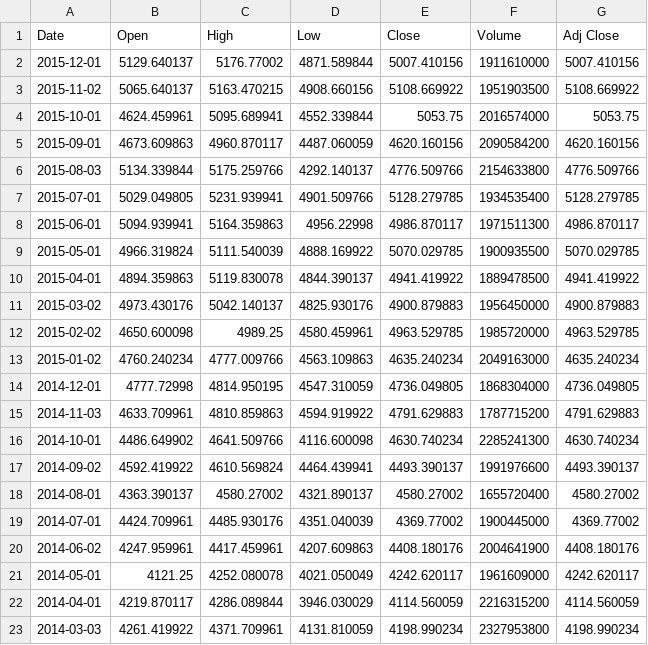
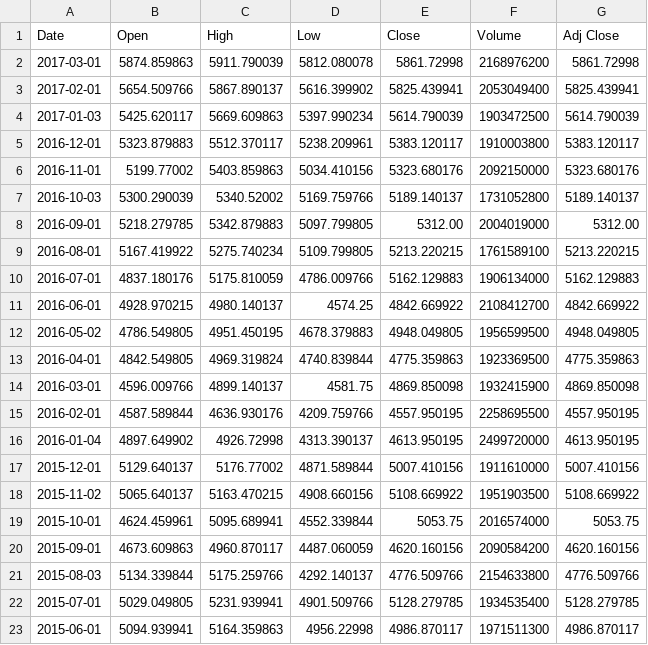
Before and after one commit to defeo/aws, a CSV file: _data/nasdaq.csv, drawn as a sheet; only a part is shown; the shorter side is filled out with more unchanged rows.

```diff
--- a/_data/nasdaq.csv
+++ b/_data/nasdaq.csv
@@ -1,2 +1,17 @@
 Date,Open,High,Low,Close,Volume,Adj Close
+2017-03-01,5874.859863,5911.790039,5812.080078,5861.72998,2168976200,5861.72998
+2017-02-01,5654.509766,5867.890137,5616.399902,5825.439941,2053049400,5825.439941
+2017-01-03,5425.620117,5669.609863,5397.990234,5614.790039,1903472500,5614.790039
+2016-12-01,5323.879883,5512.370117,5238.209961,5383.120117,1910003800,5383.120117
+2016-11-01,5199.77002,5403.859863,5034.410156,5323.680176,2092150000,5323.680176
+2016-10-03,5300.290039,5340.52002,5169.759766,5189.140137,1731052800,5189.140137
+2016-09-01,5218.279785,5342.879883,5097.799805,5312.00,2004019000,5312.00
+2016-08-01,5167.419922,5275.740234,5109.799805,5213.220215,1761589100,5213.220215
+2016-07-01,4837.180176,5175.810059,4786.009766,5162.129883,1906134000,5162.129883
+2016-06-01,4928.970215,4980.140137,4574.25,4842.669922,2108412700,4842.669922
+2016-05-02,4786.549805,4951.450195,4678.379883,4948.049805,1956599500,4948.049805
+2016-04-01,4842.549805,4969.319824,4740.839844,4775.359863,1923369500,4775.359863
+2016-03-01,4596.009766,4899.140137,4581.75,4869.850098,1932415900,4869.850098
+2016-02-01,4587.589844,4636.930176,4209.759766,4557.950195,2258695500,4557.950195
+2016-01-04,4897.649902,4926.72998,4313.390137,4613.950195,2499720000,4613.950195
 2015-12-01,5129.640137,5176.77002,4871.589844,5007.410156,1911610000,5007.410156
```
Also changed, not shown: _data/statcounter-browser.csv, _data/statcounter-mobile.csv, 1 other file.
